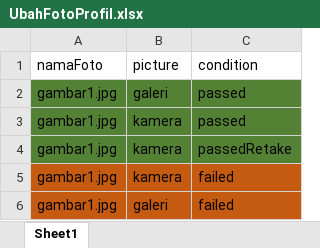
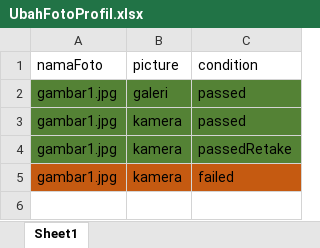
Before and after one commit to qcaccompanies/ACC-ACCOne, an Excel workbook: UbahFotoProfil.xlsx, sheet Sheet1, drawn as a sheet; values as stored, in another font and other column widths than the file's, no borders; the diff names each change by its address in the sheet, - before the commit and + after, or states it on an @@ line.

```diff
--- a/UbahFotoProfil.xlsx (sheet Sheet1)
+++ b/UbahFotoProfil.xlsx (sheet Sheet1)
-row 6: gambar1.jpg | galeri | failed
```
Also changed, not shown: cariMobilRental.xlsx.
